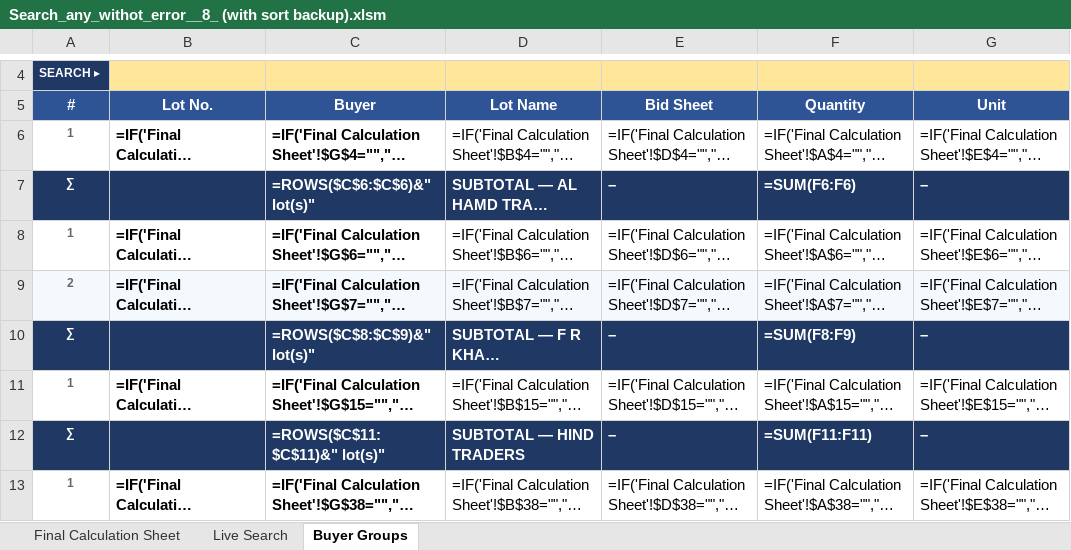
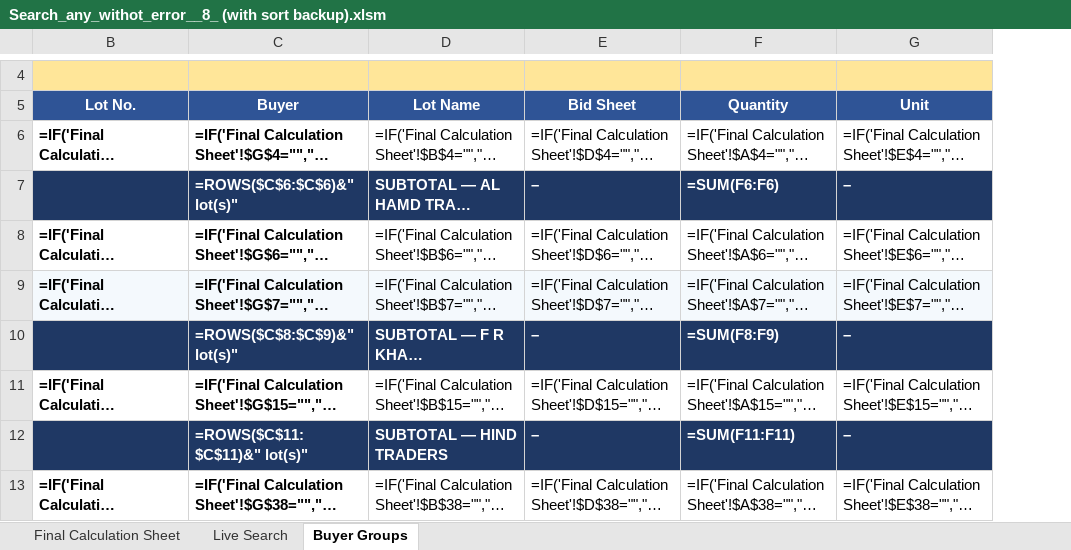
Before and after one commit to piyush4315/10.09.2026, an Excel workbook: Search_any_withot_error__8_ (with sort backup).xlsm, sheet Buyer Groups, drawn as a sheet; only a part is shown, gaps mark what is left out; long unchanged cells end in …; values as stored, in another font and other column widths than the file's, no borders; formulas without a stored value are shown as written; conditional formats not drawn; the diff names each change by its address in the sheet, - before the commit and + after, or states it on an @@ line.

Commit message:
Buyer Groups J:N outline group; hide # column on Live Search and Buyer Groups
Co-authored-by: arena-agent <297053741+arena-agent@users.noreply.github.com>

```diff
--- a/Search_any_withot_error__8_ (with sort backup).xlsm (sheet Buyer Groups)
+++ b/Search_any_withot_error__8_ (with sort backup).xlsm (sheet Buyer Groups)
@@ column A (#) hidden, row 4: SEARCH ▸; rows 6-13: 1 | ∑ | 1 | 2 | ∑ | 1 | ∑ | 1 @@
```
Also changed, not shown: sheet Live Search, hidden cells.
